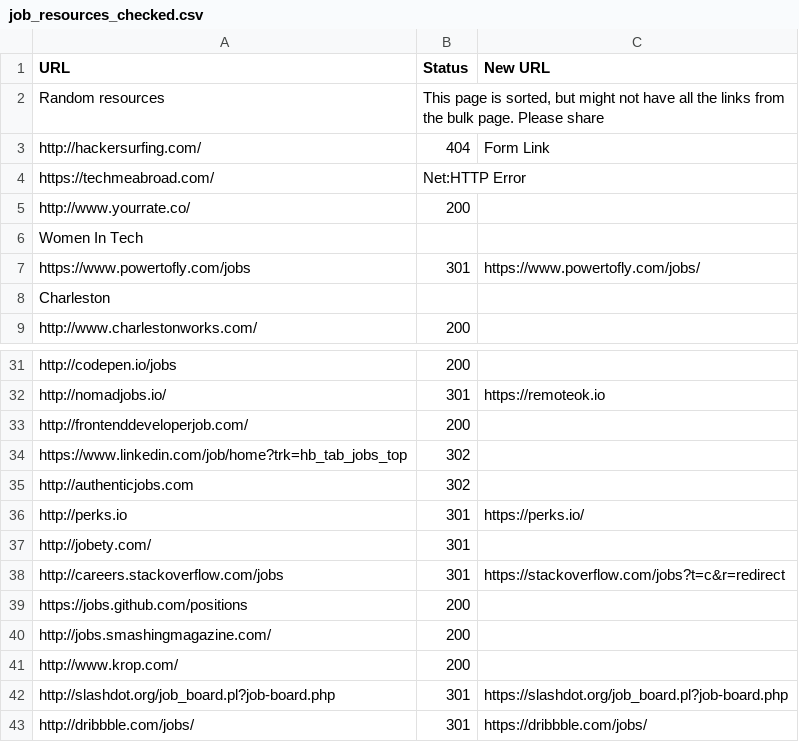
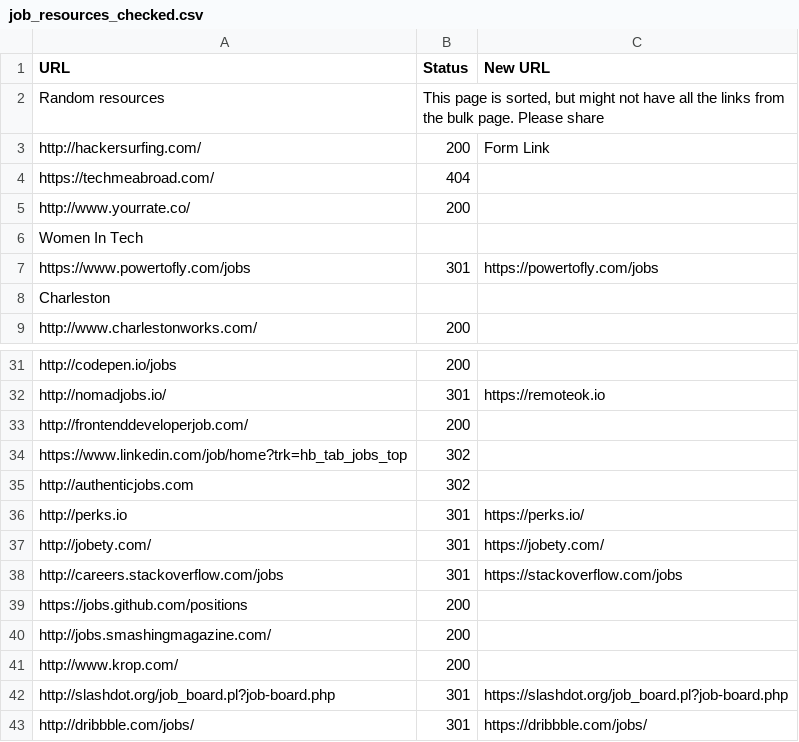
Before and after one commit to mcmillanator/job-resources, a CSV file: job_resources_checked.csv, drawn as a sheet; only a part is shown, gaps mark what is left out.

Commit message:
updated the csv's with the latest copy from sheets, and running the script

```diff
--- a/job_resources_checked.csv
+++ b/job_resources_checked.csv
@@ -2,7 +2,7 @@ URL,Status,New URL
 Random resources,"This page is sorted, but might not have all the links from the bulk page. Please share"
-http://hackersurfing.com/,404,Form Link
-https://techmeabroad.com/,Net:HTTP Error
+http://hackersurfing.com/,200,Form Link
+https://techmeabroad.com/,404
 http://www.yourrate.co/,200
 Women In Tech
-https://www.powertofly.com/jobs,301,https://www.powertofly.com/jobs/
+https://www.powertofly.com/jobs,301,https://powertofly.com/jobs
 Charleston
@@ -36,4 +36,4 @@ http://authenticjobs.com,302
 http://perks.io,301,https://perks.io/
-http://jobety.com/,301
-http://careers.stackoverflow.com/jobs,301,https://stackoverflow.com/jobs?t=c&r=redirect
+http://jobety.com/,301,https://jobety.com/
+http://careers.stackoverflow.com/jobs,301,https://stackoverflow.com/jobs
 https://jobs.github.com/positions,200
```
Also changed, not shown: 1 other file.
